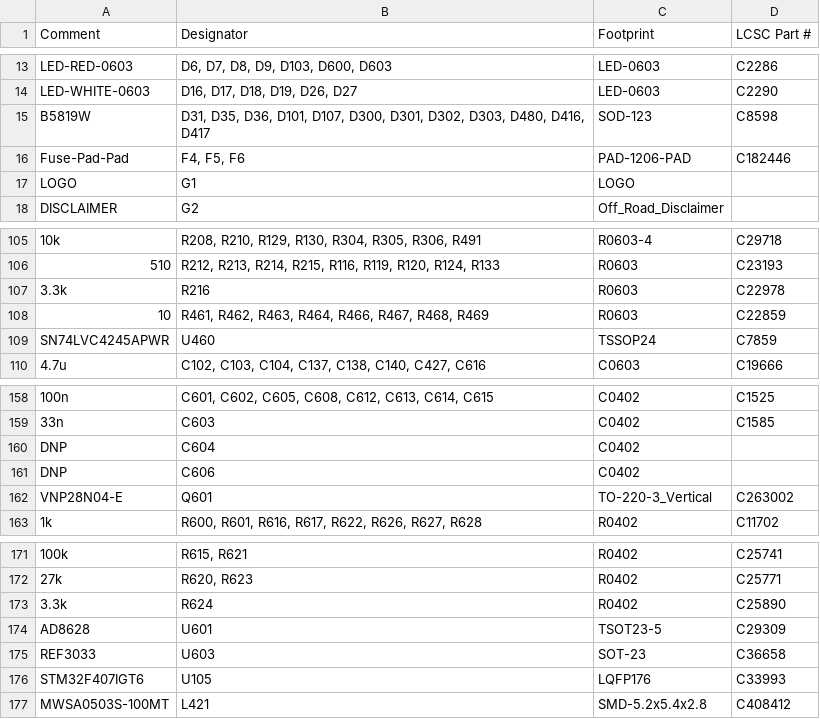
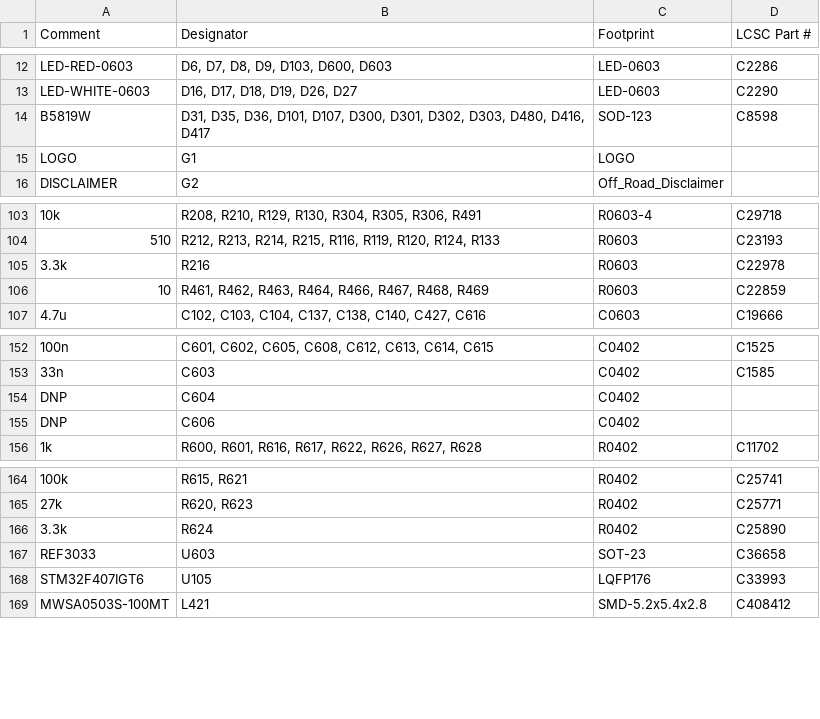
Before and after one commit to rusefi/hellen-miata-NB2, a CSV file: boards/hellen72_NB2-e/board/hellen72_NB2-e-BOM.csv, drawn as a sheet; only a part is shown, gaps mark what is left out; the diff covers the shown part only.

```diff
--- a/boards/hellen72_NB2-e/board/hellen72_NB2-e-BOM.csv
+++ b/boards/hellen72_NB2-e/board/hellen72_NB2-e-BOM.csv
@@ -15,3 +14,2 @@ Comment,Designator,Footprint,LCSC Part #
 "B5819W","D31, D35, D36, D101, D107, D300, D301, D302, D303, D480, D416, D417","SOD-123","C8598"
-"Fuse-Pad-Pad","F4, F5, F6","PAD-1206-PAD","C182446"
 "LOGO","G1","LOGO",""
@@ -108,3 +106,2 @@ Comment,Designator,Footprint,LCSC Part #
 "10","R461, R462, R463, R464, R466, R467, R468, R469","R0603","C22859"
-"SN74LVC4245APWR","U460","TSSOP24","C7859"
 "4.7u","C102, C103, C104, C137, C138, C140, C427, C616","C0603","C19666"
@@ -161,3 +155,2 @@ Comment,Designator,Footprint,LCSC Part #
 "DNP","C606","C0402",""
-"VNP28N04-E","Q601","TO-220-3_Vertical","C263002"
 "1k","R600, R601, R616, R617, R622, R626, R627, R628","R0402","C11702"
@@ -173,3 +166,2 @@ Comment,Designator,Footprint,LCSC Part #
 "3.3k","R624","R0402","C25890"
-"AD8628","U601","TSOT23-5","C29309"
 "REF3033","U603","SOT-23","C36658"
```
Also changed, not shown: 6 added rows, 4 removed rows and 1 edited cell elsewhere in this file, bom_replace_72_NB2-e.csv.
